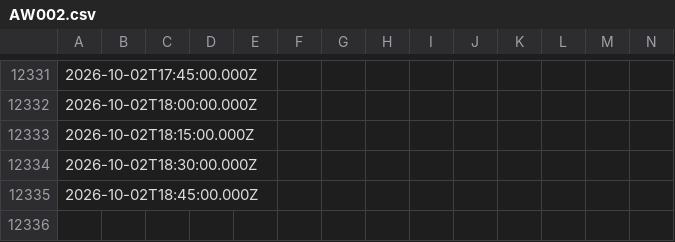
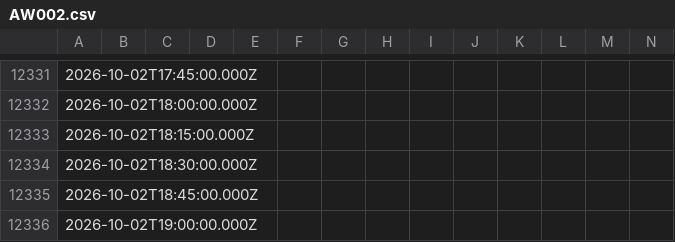
Before and after one commit to paulmunozpauta/VLIR_SI_EC_2025-2027, a CSV file: datasets/AW002.csv, drawn as a sheet; only a part is shown, gaps mark what is left out; rows hold the shown columns only; the diff names each change by its address in the sheet, - before the commit and + after, or states it on an @@ line.

Commit message:
Add 30MIN weather data for AW002: 2026-10-02T19:00:00.000Z

```diff
--- a/datasets/AW002.csv
+++ b/datasets/AW002.csv
+row 12336: 2026-10-02T19:00:00.000Z
```
